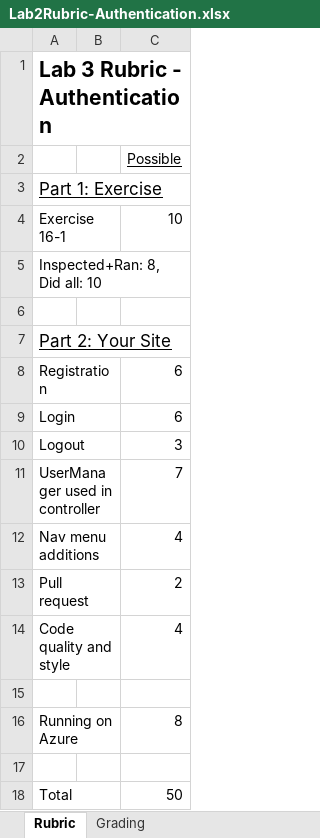
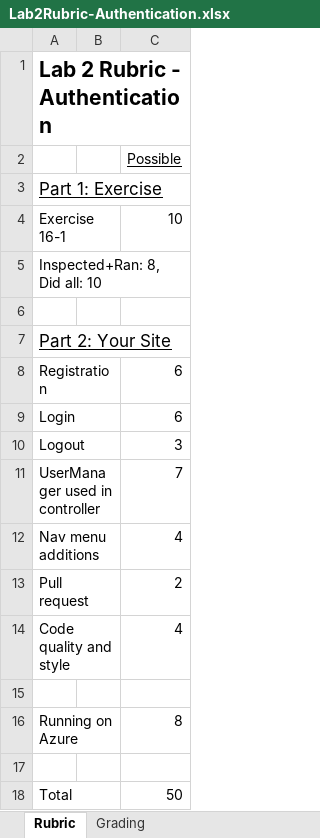
Before and after one commit to LCC-CIT/CS296N-CourseMaterials, an Excel workbook: Labs/Lab02-Authentication/Lab2Rubric-Authentication.xlsx, sheet Rubric, drawn as a sheet; values as stored, in another font and other column widths than the file's, no borders; the diff names each change by its address in the sheet, - before the commit and + after, or states it on an @@ line.

```diff
--- a/Labs/Lab02-Authentication/Lab2Rubric-Authentication.xlsx (sheet Rubric)
+++ b/Labs/Lab02-Authentication/Lab2Rubric-Authentication.xlsx (sheet Rubric)
-A1: Lab 3 Rubric - Authentication
+A1: Lab 2 Rubric - Authentication
```
Also changed, not shown: sheet Grading, Labs/Lab03-Authorization/Lab3Rubric-Authorization.xlsx, Labs/Lab04-Async/Lab4Rubric-Async.xlsx.
